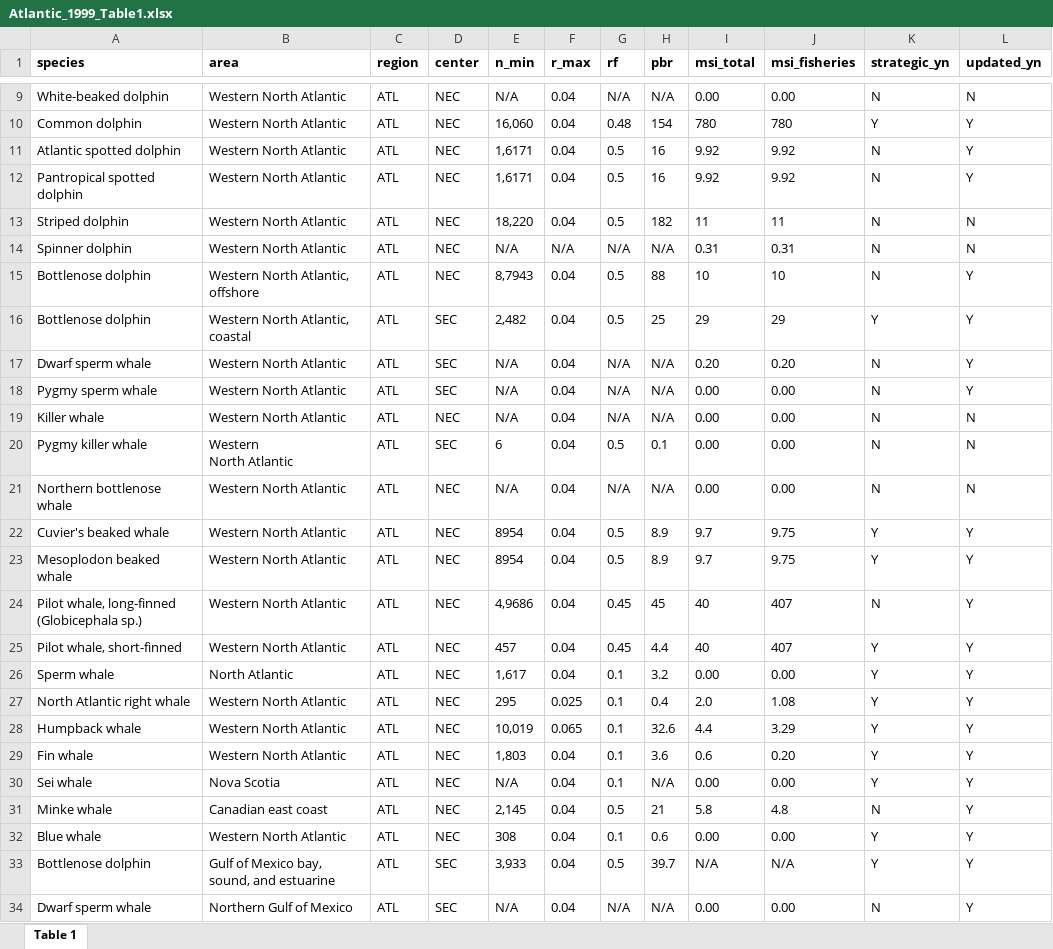
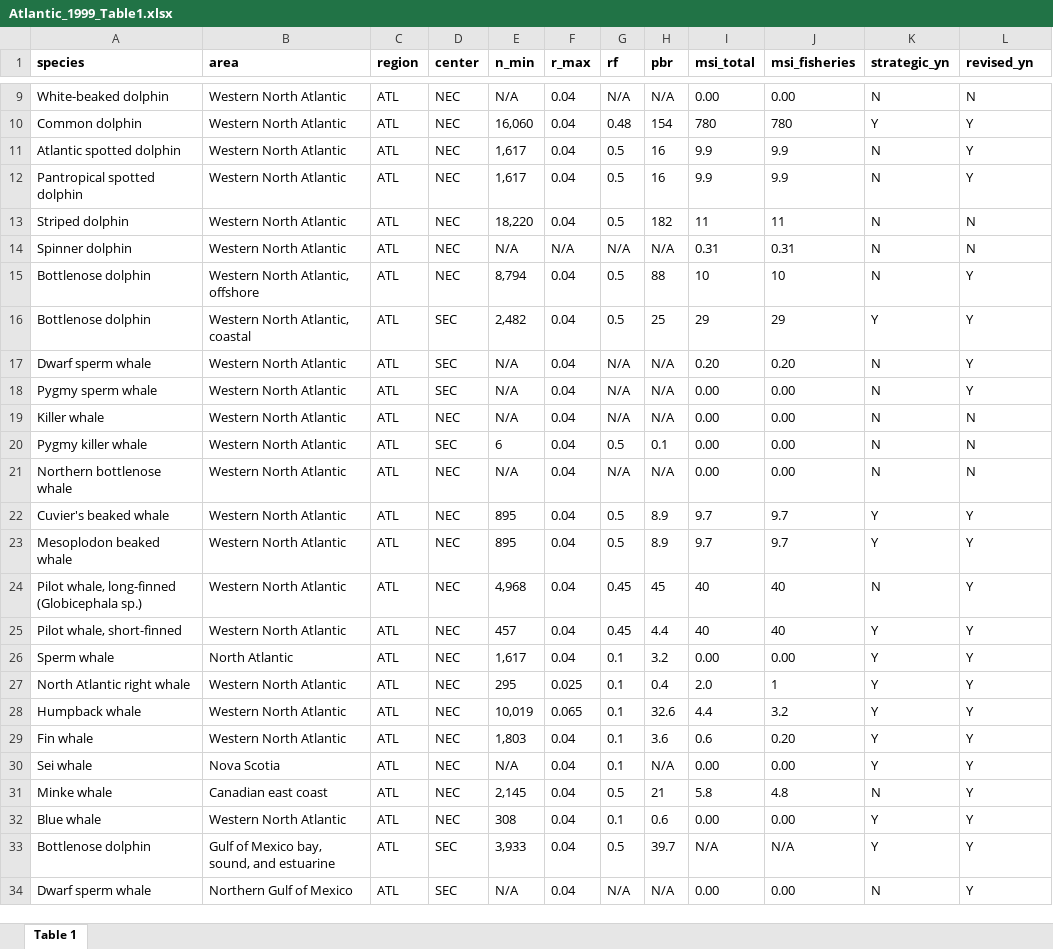
Before and after one commit to cfree14/us_sar_synthesis, an Excel workbook: data/sars/atlantic/tables/Atlantic_1999_Table1.xlsx, sheet Table 1, drawn as a sheet; only a part is shown, gaps mark what is left out; values as stored, in another font and other column widths than the file's, no borders; ↵ is a line break in a cell; the diff names each change by its address in the sheet, - before the commit and + after, or states it on an @@ line.

```diff
--- a/data/sars/atlantic/tables/Atlantic_1999_Table1.xlsx (sheet Table 1)
+++ b/data/sars/atlantic/tables/Atlantic_1999_Table1.xlsx (sheet Table 1)
-L1: updated_yn
+L1: revised_yn
-E11:E12 (n_min): 1,6171
+E11:E12 (n_min): 1,617
-I11:I12 (msi_total): 9.92
+I11:I12 (msi_total): 9.9
-J11:J12 (msi_fisheries): 9.92
+J11:J12 (msi_fisheries): 9.9
-E15 (n_min): 8,7943
+E15 (n_min): 8,794
-B20 (area): Western ↵ North Atlantic
+B20 (area): Western North Atlantic
-E22:E23 (n_min): 8954
+E22:E23 (n_min): 895
-J22:J23 (msi_fisheries): 9.75
+J22:J23 (msi_fisheries): 9.7
-A24 (species): Pilot whale, long-finned ↵ (Globicephala sp.)
+A24 (species): Pilot whale, long-finned (Globicephala sp.)
-E24 (n_min): 4,9686
+E24 (n_min): 4,968
-J24:J25 (msi_fisheries): 407
+J24:J25 (msi_fisheries): 40
-J27 (msi_fisheries): 1.08
+J27 (msi_fisheries): 1
-J28 (msi_fisheries): 3.29
+J28 (msi_fisheries): 3.2
```
Also changed, not shown: data/sars/alaska/tables/Alaska_2023_Appendix2.xlsx, data/sars/atlantic/tables/Atlantic_2000_Table1.xlsx, 60 other files.
